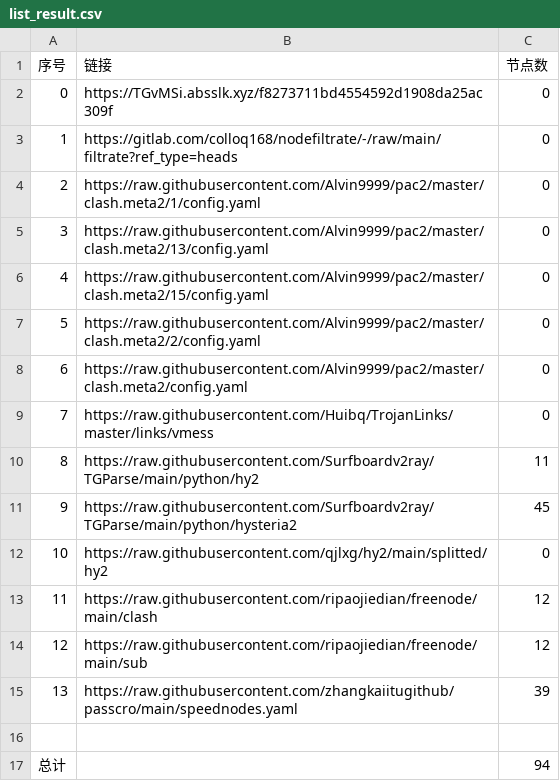
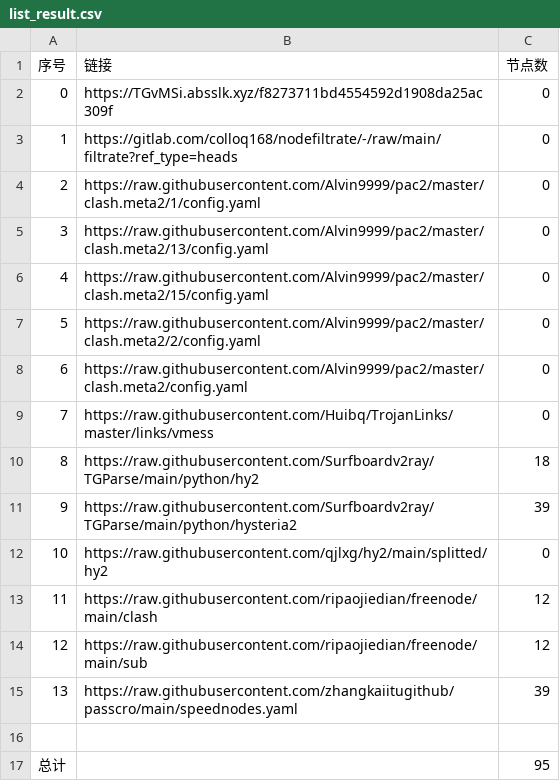
Before and after one commit to zcr268/AutoMergePublicNodes, a CSV file: list_result.csv, drawn as a sheet.

```diff
--- a/list_result.csv
+++ b/list_result.csv
@@ -9,4 +9,4 @@
 7,https://raw.githubusercontent.com/Huibq/TrojanLinks/master/links/vmess,0
-8,https://raw.githubusercontent.com/Surfboardv2ray/TGParse/main/python/hy2,11
-9,https://raw.githubusercontent.com/Surfboardv2ray/TGParse/main/python/hysteria2,45
+8,https://raw.githubusercontent.com/Surfboardv2ray/TGParse/main/python/hy2,18
+9,https://raw.githubusercontent.com/Surfboardv2ray/TGParse/main/python/hysteria2,39
 10,https://raw.githubusercontent.com/qjlxg/hy2/main/splitted/hy2,0
@@ -16,2 +16,2 @@
 
-总计,,94
+总计,,95
```
Also changed, not shown: 9 other files.
